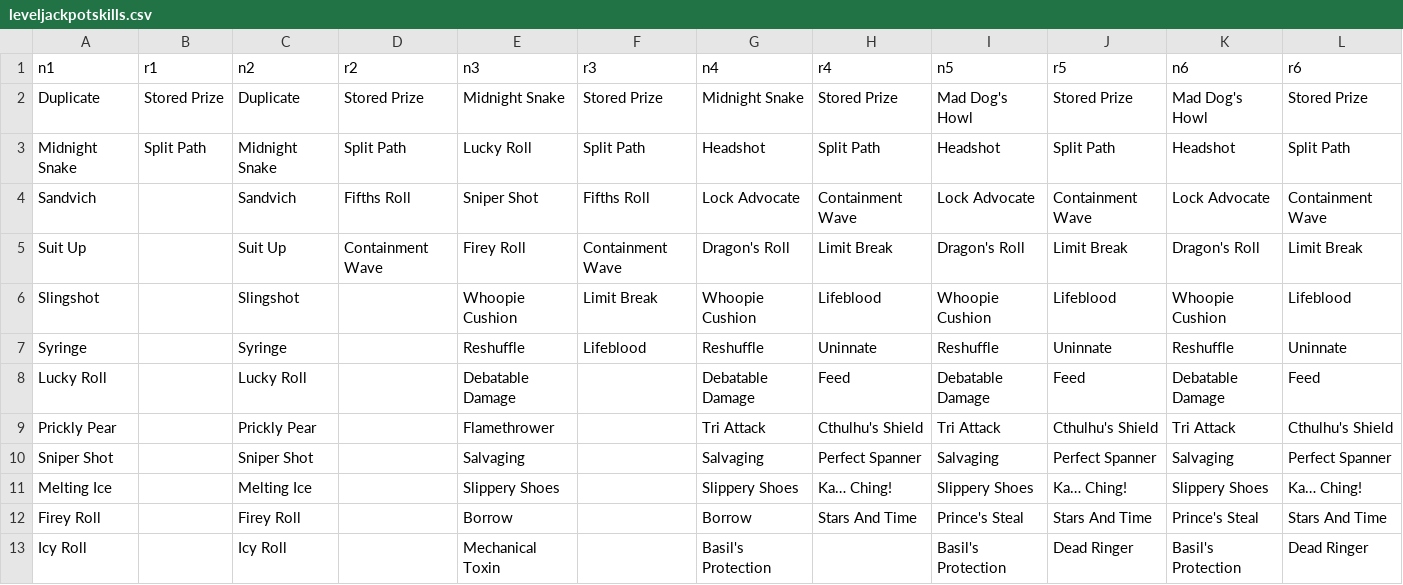
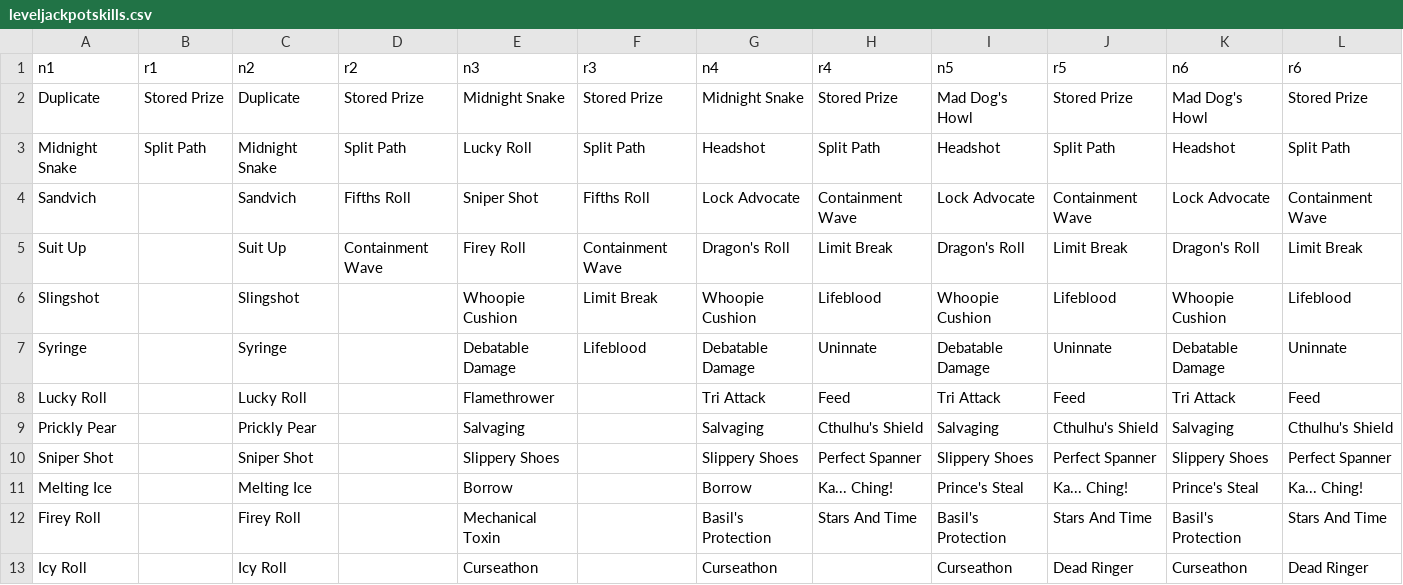
Before and after one commit to Polly224/pollymod, a CSV file: data/text/scripts/jackpotofalltrades/leveljackpotskills.csv, drawn as a sheet; only a part is shown; the diff covers the shown part only; the diff names each change by its address in the sheet, - before the commit and + after, or states it on an @@ line.

```diff
--- a/data/text/scripts/jackpotofalltrades/leveljackpotskills.csv
+++ b/data/text/scripts/jackpotofalltrades/leveljackpotskills.csv
-E7 (n3): Reshuffle
+E7 (n3): Debatable Damage
-G7 (n4): Reshuffle
+G7 (n4): Debatable Damage
-I7 (n5): Reshuffle
+I7 (n5): Debatable Damage
-K7 (n6): Reshuffle
+K7 (n6): Debatable Damage
-E8 (n3): Debatable Damage
+E8 (n3): Flamethrower
-G8 (n4): Debatable Damage
+G8 (n4): Tri Attack
-I8 (n5): Debatable Damage
+I8 (n5): Tri Attack
-K8 (n6): Debatable Damage
+K8 (n6): Tri Attack
-E9 (n3): Flamethrower
+E9 (n3): Salvaging
-G9 (n4): Tri Attack
+G9 (n4): Salvaging
-I9 (n5): Tri Attack
+I9 (n5): Salvaging
-K9 (n6): Tri Attack
+K9 (n6): Salvaging
-E10 (n3): Salvaging
+E10 (n3): Slippery Shoes
-G10 (n4): Salvaging
+G10 (n4): Slippery Shoes
-I10 (n5): Salvaging
+I10 (n5): Slippery Shoes
-K10 (n6): Salvaging
+K10 (n6): Slippery Shoes
-E11 (n3): Slippery Shoes
+E11 (n3): Borrow
-G11 (n4): Slippery Shoes
+G11 (n4): Borrow
-H11 (r4): Ka… Ching!
+H11 (r4): Ka... Ching!
-I11 (n5): Slippery Shoes
+I11 (n5): Prince's Steal
-J11 (r5): Ka… Ching!
+J11 (r5): Ka... Ching!
-K11 (n6): Slippery Shoes
+K11 (n6): Prince's Steal
-L11 (r6): Ka… Ching!
+L11 (r6): Ka... Ching!
-E12 (n3): Borrow
+E12 (n3): Mechanical Toxin
-G12 (n4): Borrow
+G12 (n4): Basil's Protection
-I12 (n5): Prince's Steal
+I12 (n5): Basil's Protection
-K12 (n6): Prince's Steal
+K12 (n6): Basil's Protection
-E13 (n3): Mechanical Toxin
+E13 (n3): Curseathon
-G13 (n4): Basil's Protection
+G13 (n4): Curseathon
-I13 (n5): Basil's Protection
+I13 (n5): Curseathon
-K13 (n6): Basil's Protection
+K13 (n6): Curseathon
```
Also changed, not shown: 2 removed rows and 12 edited cells elsewhere in this file, _append/data/text/equipment.csv, _append/data/text/skills.csv, 5 other files.
